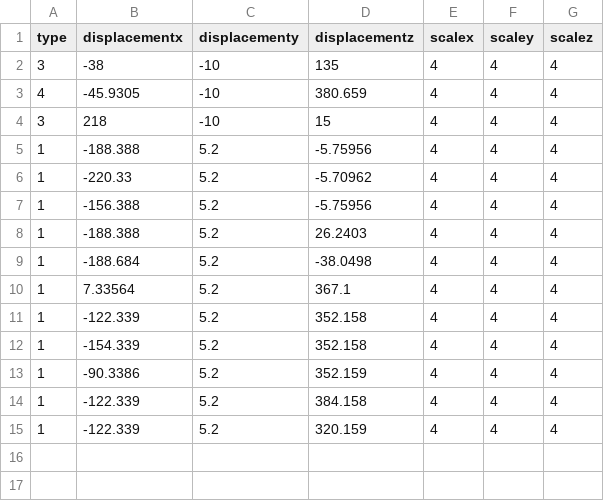
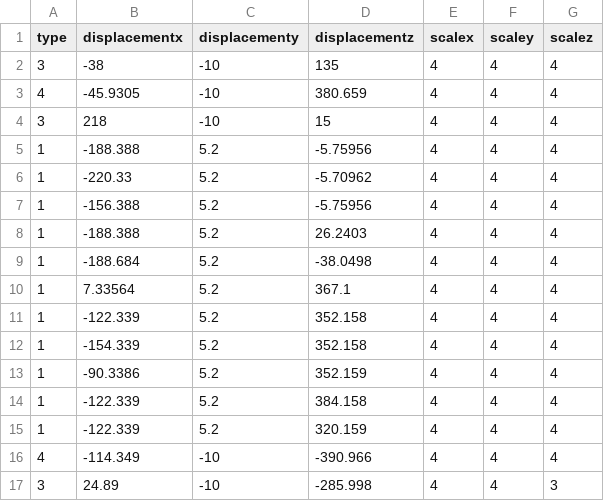
Before and after one commit to Devizen/DM2294, a CSV file: Framework/Base/Files/Level02Enemy.csv, drawn as a sheet.

```diff
--- a/Framework/Base/Files/Level02Enemy.csv
+++ b/Framework/Base/Files/Level02Enemy.csv
@@ -15 +15,3 @@ type,displacementx,displacementy,displacementz,scalex,scaley,scalez
 1,-122.339,5.2,320.159,4,4,4
+4,-114.349,-10,-390.966,4,4,4
+3,24.89,-10,-285.998,4,4,3
```
Also changed, not shown: Framework/Base/Files/Level02.csv, 21 other files.
